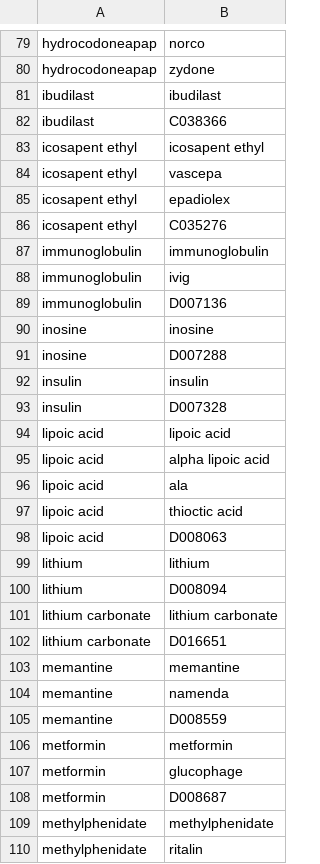
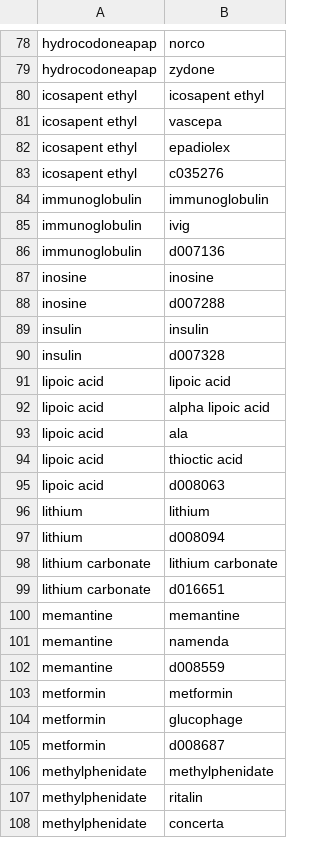
Before and after one commit to Joe-deBlois/hda-project, a CSV file: HDA Project/Datasets/CT_ddn_drug_synonyms.csv (was HDA Project/CT DDN Data/CT_ddn_drug_synonyms.csv), drawn as a sheet; only a part is shown, gaps mark what is left out; the shorter side is filled out with more unchanged rows; the diff covers the shown part only.

Commit message:
fixed some capitalization and spacing issues in the normalization tables

```diff
--- a/HDA Project/CT DDN Data/CT_ddn_drug_synonyms.csv
+++ b/HDA Project/Datasets/CT_ddn_drug_synonyms.csv
@@ -80,4 +79,2 @@ hydrocodoneapap,norco
 hydrocodoneapap,zydone
-ibudilast,ibudilast
-ibudilast,C038366
 icosapent ethyl,icosapent ethyl
@@ -85,10 +82,10 @@ icosapent ethyl,vascepa
 icosapent ethyl,epadiolex
-icosapent ethyl,C035276
+icosapent ethyl,c035276
 immunoglobulin,immunoglobulin
 immunoglobulin,ivig
-immunoglobulin,D007136
+immunoglobulin,d007136
 inosine,inosine
-inosine,D007288
+inosine,d007288
 insulin,insulin
-insulin,D007328
+insulin,d007328
 lipoic acid,lipoic acid
@@ -97,13 +94,13 @@ lipoic acid,ala
 lipoic acid,thioctic acid
-lipoic acid,D008063
+lipoic acid,d008063
 lithium,lithium
-lithium,D008094
+lithium,d008094
 lithium carbonate,lithium carbonate
-lithium carbonate,D016651
+lithium carbonate,d016651
 memantine,memantine
 memantine,namenda
-memantine, D008559
+memantine,d008559
 metformin,metformin
 metformin,glucophage
-metformin,D008687
+metformin,d008687
 methylphenidate,methylphenidate
```
Also changed, not shown: 2 added rows, 5 removed rows and 85 edited cells elsewhere in this file, HDA Project/Datasets/CT_ddn_disease_synonyms.csv, 3 other files.
